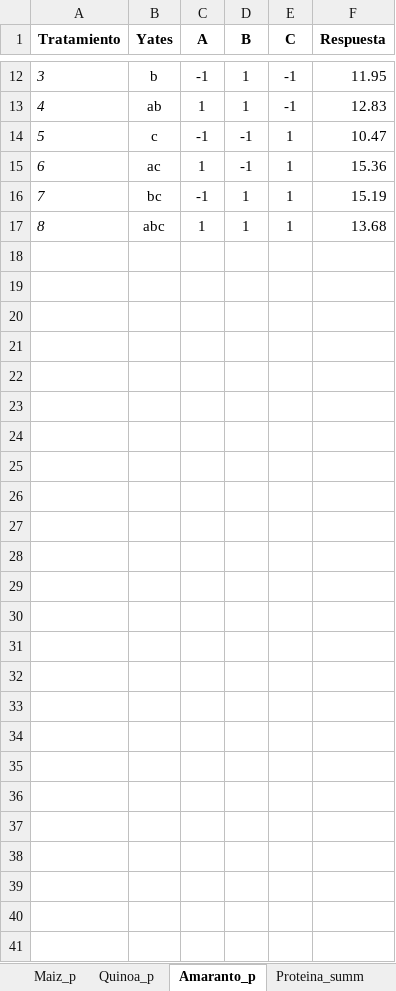
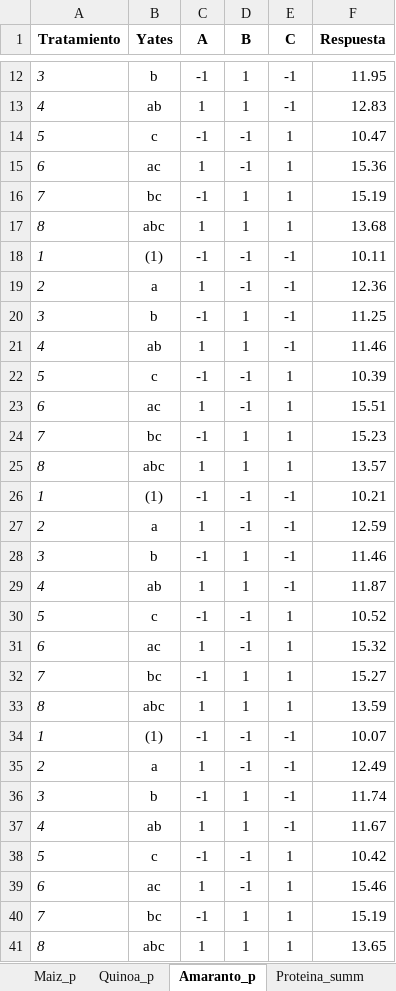
Before and after one commit to DanielQuiroz97/BioAgro, an Excel workbook: data/Experimental_Design.xlsx, sheet Amaranto_p, drawn as a sheet; only a part is shown, gaps mark what is left out; values as stored, in another font and other column widths than the file's, no borders; the diff covers the shown part only; the diff names each change by its address in the sheet, - before the commit and + after, or states it on an @@ line.

```diff
--- a/data/Experimental_Design.xlsx (sheet Amaranto_p)
+++ b/data/Experimental_Design.xlsx (sheet Amaranto_p)
+row 18: 1 | (1) | -1 | -1 | -1 | 10.11
+row 19: 2 | a | 1 | -1 | -1 | 12.36
+row 20: 3 | b | -1 | 1 | -1 | 11.25
+row 21: 4 | ab | 1 | 1 | -1 | 11.46
+row 22: 5 | c | -1 | -1 | 1 | 10.39
+row 23: 6 | ac | 1 | -1 | 1 | 15.51
+row 24: 7 | bc | -1 | 1 | 1 | 15.23
+row 25: 8 | abc | 1 | 1 | 1 | 13.57
+row 26: 1 | (1) | -1 | -1 | -1 | 10.21
+row 27: 2 | a | 1 | -1 | -1 | 12.59
+row 28: 3 | b | -1 | 1 | -1 | 11.46
+row 29: 4 | ab | 1 | 1 | -1 | 11.87
+row 30: 5 | c | -1 | -1 | 1 | 10.52
+row 31: 6 | ac | 1 | -1 | 1 | 15.32
+row 32: 7 | bc | -1 | 1 | 1 | 15.27
+row 33: 8 | abc | 1 | 1 | 1 | 13.59
+row 34: 1 | (1) | -1 | -1 | -1 | 10.07
+row 35: 2 | a | 1 | -1 | -1 | 12.49
+row 36: 3 | b | -1 | 1 | -1 | 11.74
+row 37: 4 | ab | 1 | 1 | -1 | 11.67
+row 38: 5 | c | -1 | -1 | 1 | 10.42
+row 39: 6 | ac | 1 | -1 | 1 | 15.46
+row 40: 7 | bc | -1 | 1 | 1 | 15.19
+row 41: 8 | abc | 1 | 1 | 1 | 13.65
```
Also changed, not shown: 1 edited cell elsewhere in this sheet, sheet Maiz_p, sheet Quinoa_p, sheet Proteina_summ, other sheet tabs.
